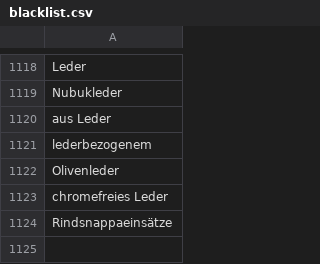
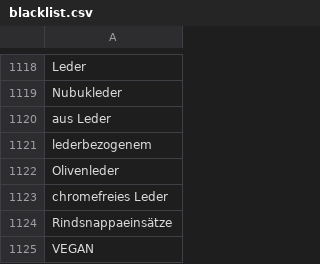
Before and after one commit to thegraphn/you_conscious, a CSV file: data_processing/utils/data_dependencies/blacklist.csv, drawn as a sheet; only a part is shown, gaps mark what is left out.

Commit message:
add VEGAN to blacklist.csv

```diff
--- a/data_processing/utils/data_dependencies/blacklist.csv
+++ b/data_processing/utils/data_dependencies/blacklist.csv
@@ -1124 +1124,2 @@ chromefreies Leder
 Rindsnappaeinsätze
+VEGAN
```
